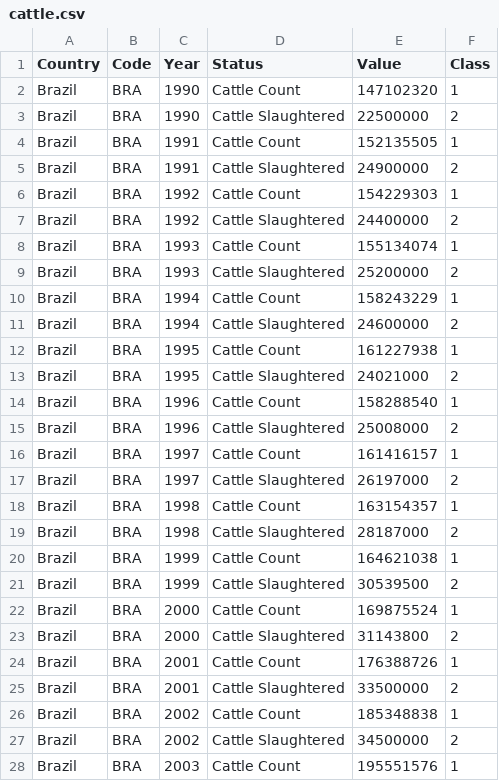
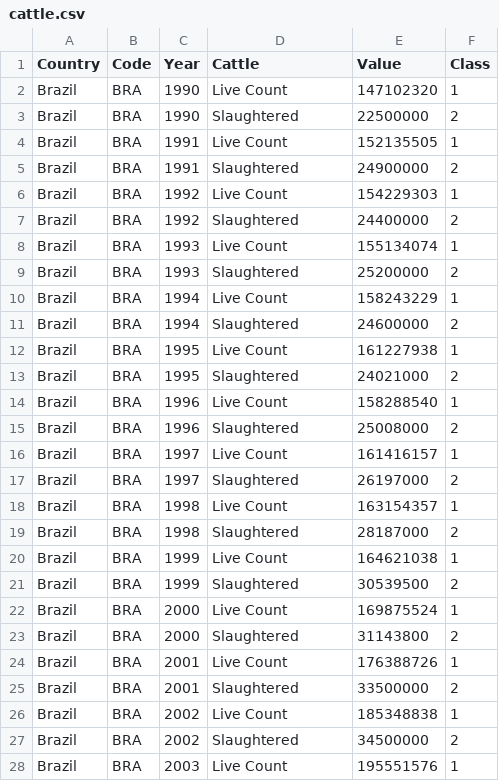
Before and after one commit to ishaan-gupta-au/FIT3179, a CSV file: data/cattle.csv, drawn as a sheet; only a part is shown; the diff covers the shown part only.

Commit message:
Changed labels for cattle count and slaughtered

```diff
--- a/data/cattle.csv
+++ b/data/cattle.csv
@@ -1,28 +1,28 @@
-Country,Code,Year,Status,Value,Class
-Brazil,BRA,1990,Cattle Count,147102320,1
-Brazil,BRA,1990,Cattle Slaughtered,22500000,2
-Brazil,BRA,1991,Cattle Count,152135505,1
-Brazil,BRA,1991,Cattle Slaughtered,24900000,2
-Brazil,BRA,1992,Cattle Count,154229303,1
-Brazil,BRA,1992,Cattle Slaughtered,24400000,2
-Brazil,BRA,1993,Cattle Count,155134074,1
-Brazil,BRA,1993,Cattle Slaughtered,25200000,2
-Brazil,BRA,1994,Cattle Count,158243229,1
-Brazil,BRA,1994,Cattle Slaughtered,24600000,2
-Brazil,BRA,1995,Cattle Count,161227938,1
-Brazil,BRA,1995,Cattle Slaughtered,24021000,2
-Brazil,BRA,1996,Cattle Count,158288540,1
-Brazil,BRA,1996,Cattle Slaughtered,25008000,2
-Brazil,BRA,1997,Cattle Count,161416157,1
-Brazil,BRA,1997,Cattle Slaughtered,26197000,2
-Brazil,BRA,1998,Cattle Count,163154357,1
-Brazil,BRA,1998,Cattle Slaughtered,28187000,2
-Brazil,BRA,1999,Cattle Count,164621038,1
-Brazil,BRA,1999,Cattle Slaughtered,30539500,2
-Brazil,BRA,2000,Cattle Count,169875524,1
-Brazil,BRA,2000,Cattle Slaughtered,31143800,2
-Brazil,BRA,2001,Cattle Count,176388726,1
-Brazil,BRA,2001,Cattle Slaughtered,33500000,2
-Brazil,BRA,2002,Cattle Count,185348838,1
-Brazil,BRA,2002,Cattle Slaughtered,34500000,2
-Brazil,BRA,2003,Cattle Count,195551576,1
+Country,Code,Year,Cattle,Value,Class
+Brazil,BRA,1990,Live Count,147102320,1
+Brazil,BRA,1990,Slaughtered,22500000,2
+Brazil,BRA,1991,Live Count,152135505,1
+Brazil,BRA,1991,Slaughtered,24900000,2
+Brazil,BRA,1992,Live Count,154229303,1
+Brazil,BRA,1992,Slaughtered,24400000,2
+Brazil,BRA,1993,Live Count,155134074,1
+Brazil,BRA,1993,Slaughtered,25200000,2
+Brazil,BRA,1994,Live Count,158243229,1
+Brazil,BRA,1994,Slaughtered,24600000,2
+Brazil,BRA,1995,Live Count,161227938,1
+Brazil,BRA,1995,Slaughtered,24021000,2
+Brazil,BRA,1996,Live Count,158288540,1
+Brazil,BRA,1996,Slaughtered,25008000,2
+Brazil,BRA,1997,Live Count,161416157,1
+Brazil,BRA,1997,Slaughtered,26197000,2
+Brazil,BRA,1998,Live Count,163154357,1
+Brazil,BRA,1998,Slaughtered,28187000,2
+Brazil,BRA,1999,Live Count,164621038,1
+Brazil,BRA,1999,Slaughtered,30539500,2
+Brazil,BRA,2000,Live Count,169875524,1
+Brazil,BRA,2000,Slaughtered,31143800,2
+Brazil,BRA,2001,Live Count,176388726,1
+Brazil,BRA,2001,Slaughtered,33500000,2
+Brazil,BRA,2002,Live Count,185348838,1
+Brazil,BRA,2002,Slaughtered,34500000,2
+Brazil,BRA,2003,Live Count,195551576,1
```
Also changed, not shown: 77 edited cells elsewhere in this file.
